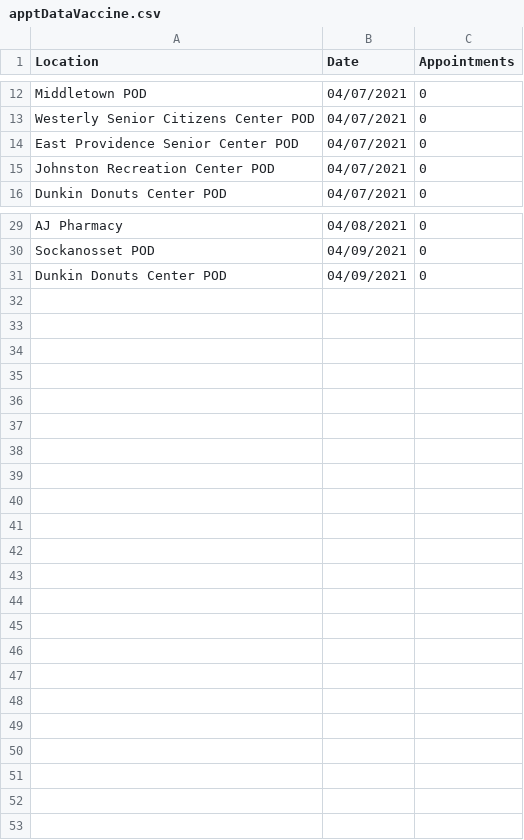
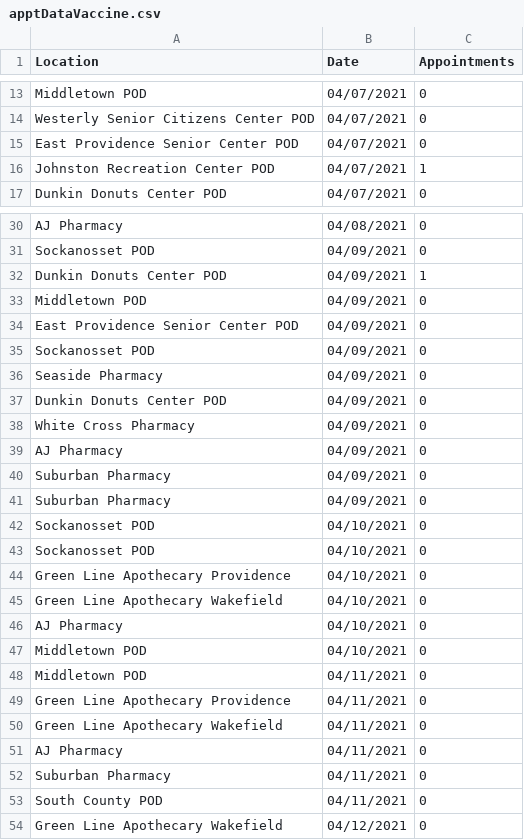
Before and after one commit to Travh98/riVaccineApptScraper, a CSV file: data/apptDataVaccine.csv, drawn as a sheet; only a part is shown, gaps mark what is left out; the diff covers the shown part only.

```diff
--- a/data/apptDataVaccine.csv
+++ b/data/apptDataVaccine.csv
@@ -14,3 +15,3 @@ Westerly Senior Citizens Center POD,04/07/2021,0
 East Providence Senior Center POD,04/07/2021,0
-Johnston Recreation Center POD,04/07/2021,0
+Johnston Recreation Center POD,04/07/2021,1
 Dunkin Donuts Center POD,04/07/2021,0
@@ -30,2 +31,24 @@ AJ Pharmacy,04/08/2021,0
 Sockanosset POD,04/09/2021,0
+Dunkin Donuts Center POD,04/09/2021,1
+Middletown POD,04/09/2021,0
+East Providence Senior Center POD,04/09/2021,0
+Sockanosset POD,04/09/2021,0
+Seaside Pharmacy,04/09/2021,0
 Dunkin Donuts Center POD,04/09/2021,0
+White Cross Pharmacy,04/09/2021,0
+AJ Pharmacy,04/09/2021,0
+Suburban Pharmacy,04/09/2021,0
+Suburban Pharmacy,04/09/2021,0
+Sockanosset POD,04/10/2021,0
+Sockanosset POD,04/10/2021,0
+Green Line Apothecary Providence,04/10/2021,0
+Green Line Apothecary Wakefield,04/10/2021,0
+AJ Pharmacy,04/10/2021,0
+Middletown POD,04/10/2021,0
+Middletown POD,04/11/2021,0
+Green Line Apothecary Providence,04/11/2021,0
+Green Line Apothecary Wakefield,04/11/2021,0
+AJ Pharmacy,04/11/2021,0
+Suburban Pharmacy,04/11/2021,0
+South County POD,04/11/2021,0
+Green Line Apothecary Wakefield,04/12/2021,0
```
Also changed, not shown: 1 added row, 2 moved rows and 1 edited cell elsewhere in this file, 1 other file.
